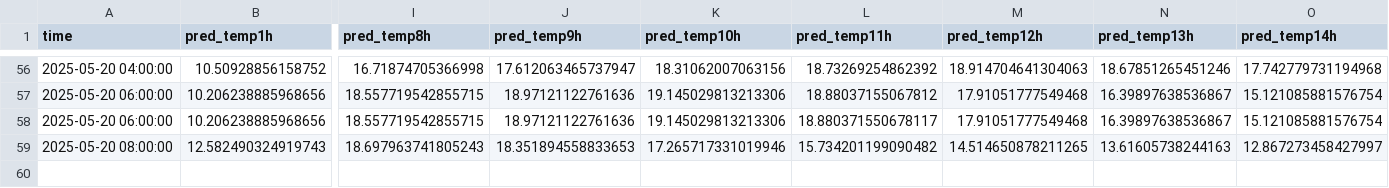
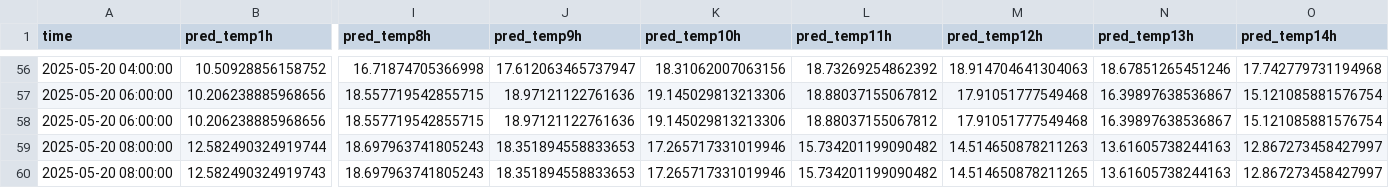
Before and after one commit to ColaCaos/ColaCAOS, a CSV file: multiestacion/funcionando/c/EstacionVirtual/results/temperature_24h_wide.csv, drawn as a sheet; only a part is shown, gaps mark what is left out; rows hold the shown columns only; the diff names each change by its address in the sheet, - before the commit and + after, or states it on an @@ line.

```diff
--- a/multiestacion/funcionando/c/EstacionVirtual/results/temperature_24h_wide.csv
+++ b/multiestacion/funcionando/c/EstacionVirtual/results/temperature_24h_wide.csv
-L58 (pred_temp11h): 18.880371550678117
+L58 (pred_temp11h): 18.88037155067812
+row 59: 2025-05-20 08:00:00 | 12.582490324919744 | 18.697963741805243 | 18.351894558833653 | 17.265717331019946 | 15.734201199090482 | 14.514650878211263 | 13.61605738244163 | 12.867273458427997
```
Also changed, not shown: multiestacion/funcionando/c/EstacionVirtual/results/rain_24h_wide.csv.
